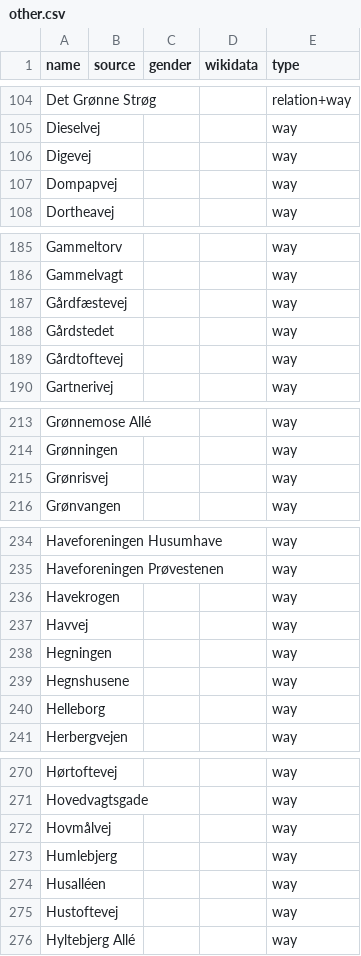
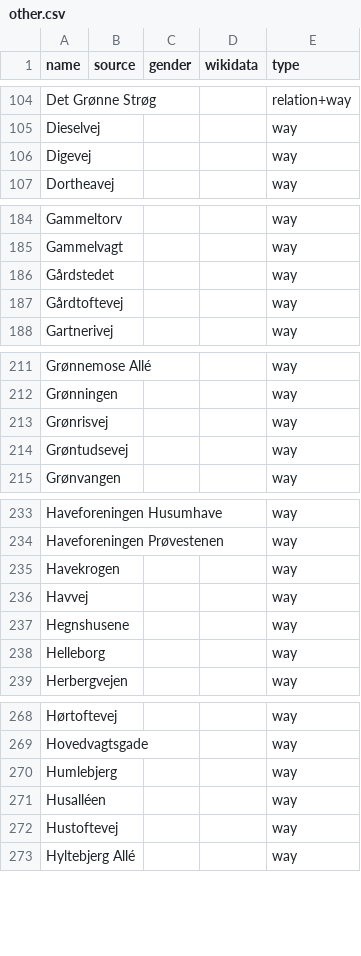
Before and after one commit to EqualStreetNames/equalstreetnames-copenhagen, a CSV file: data/other.csv, drawn as a sheet; only a part is shown, gaps mark what is left out; removed rows and columns are numbered as before the commit, all else as after; the diff covers the shown part only; the diff names each change by its address in the sheet, - before the commit and + after, or states it on an @@ line.

```diff
--- a/data/other.csv
+++ b/data/other.csv
-row 107: Dompapvej |  |  |  | way
-row 187: Gårdfæstevej |  |  |  | way
+row 214: Grøntudsevej |  |  |  | way
-row 238: Hegningen |  |  |  | way
-row 272: Hovmålvej |  |  |  | way
```
Also changed, not shown: 2 added rows and 6 removed rows elsewhere in this file, data/gender.csv, 3 other files.
